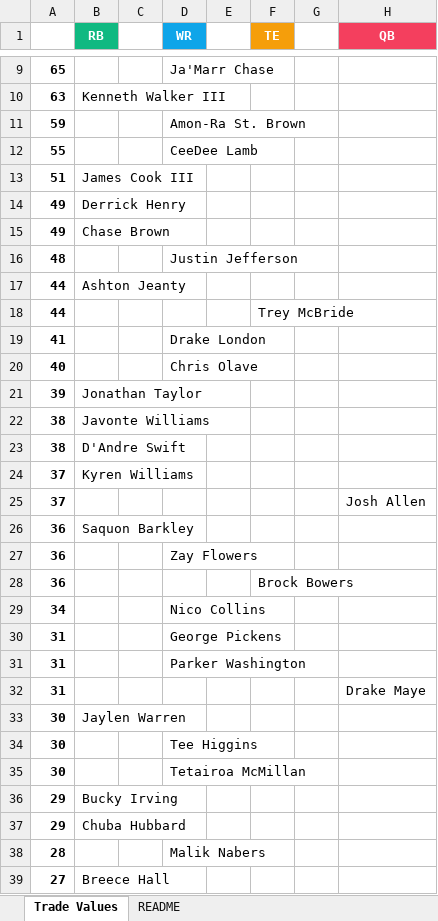
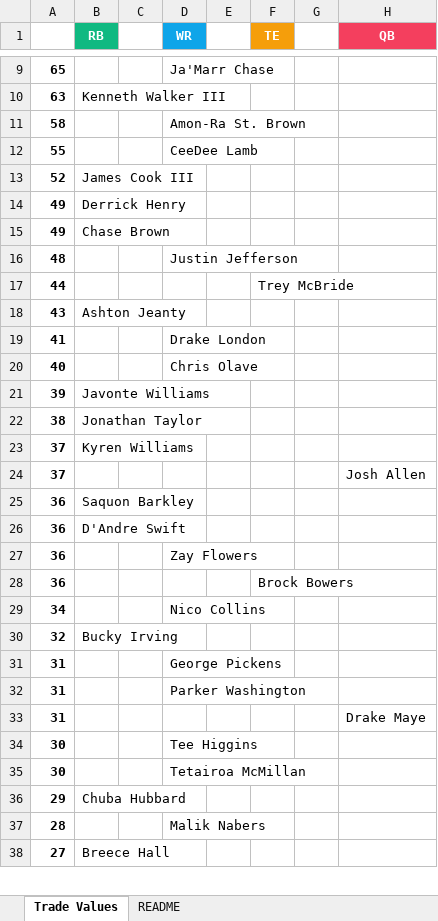
Before and after one commit to seoularpro/OddsVis, an Excel workbook: TradeValueSheets/TradeValues_FullPPR_10team.xlsx, sheet Trade Values, drawn as a sheet; only a part is shown, gaps mark what is left out; values as stored, in another font and other column widths than the file's, no borders; removed rows and columns are numbered as before the commit, all else as after; the diff covers the shown part only; the diff names each change by its address in the sheet, - before the commit and + after, or states it on an @@ line.

```diff
--- a/TradeValueSheets/TradeValues_FullPPR_10team.xlsx (sheet Trade Values)
+++ b/TradeValueSheets/TradeValues_FullPPR_10team.xlsx (sheet Trade Values)
-A11: 59
+A11: 58
-A13: 51
+A13: 52
-row 17: 44 | Ashton Jeanty
+row 18: 43 | Ashton Jeanty
-B21 (RB): Jonathan Taylor
+B21 (RB): Javonte Williams
-B22 (RB): Javonte Williams
+B22 (RB): Jonathan Taylor
-row 23: 38 | D'Andre Swift
+row 26: 36 | D'Andre Swift
+row 30: 32 | Bucky Irving
-row 33: 30 | Jaylen Warren
-row 36: 29 | Bucky Irving
```
Also changed, not shown: 6 added rows, 5 removed rows and 4 edited cells elsewhere in this sheet, sheet README, TradeValueSheets/TradeValues_AllCombinations.xlsx, TradeValueSheets/TradeValues_FullPPR_12team.xlsx, 18 other files.
